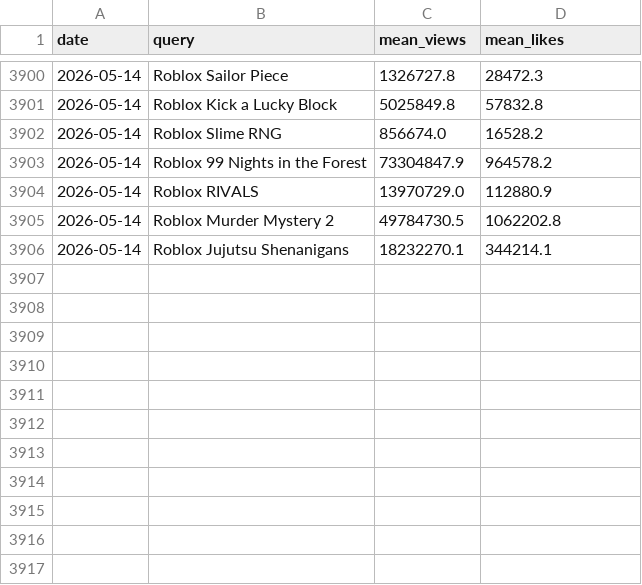
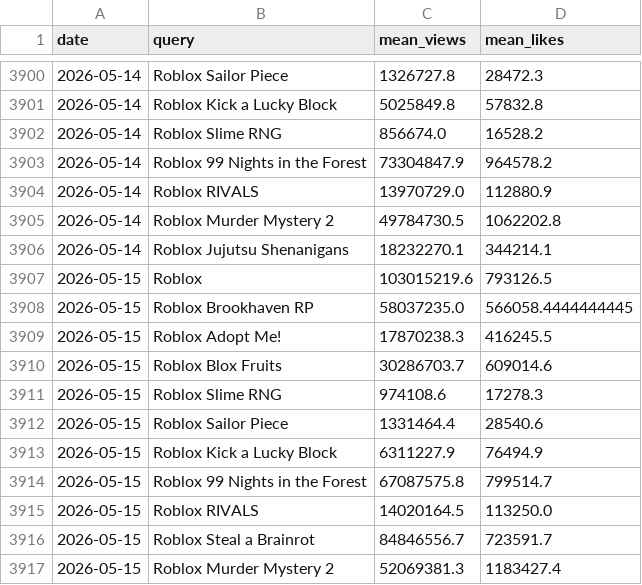
Before and after one commit to shiyu20000/Roblox-Game-Scraping, a CSV file: youtube_results.csv, drawn as a sheet; only a part is shown, gaps mark what is left out.

```diff
--- a/youtube_results.csv
+++ b/youtube_results.csv
@@ -3906 +3906,12 @@ date,query,mean_views,mean_likes
 2026-05-14,Roblox Jujutsu Shenanigans,18232270.1,344214.1
+2026-05-15,Roblox,103015219.6,793126.5
+2026-05-15,Roblox Brookhaven RP,58037235.0,566058.4444444445
+2026-05-15,Roblox Adopt Me!,17870238.3,416245.5
+2026-05-15,Roblox Blox Fruits,30286703.7,609014.6
+2026-05-15,Roblox Slime RNG,974108.6,17278.3
+2026-05-15,Roblox Sailor Piece,1331464.4,28540.6
+2026-05-15,Roblox Kick a Lucky Block,6311227.9,76494.9
+2026-05-15,Roblox 99 Nights in the Forest,67087575.8,799514.7
+2026-05-15,Roblox RIVALS,14020164.5,113250.0
+2026-05-15,Roblox Steal a Brainrot,84846556.7,723591.7
+2026-05-15,Roblox Murder Mystery 2,52069381.3,1183427.4
```
